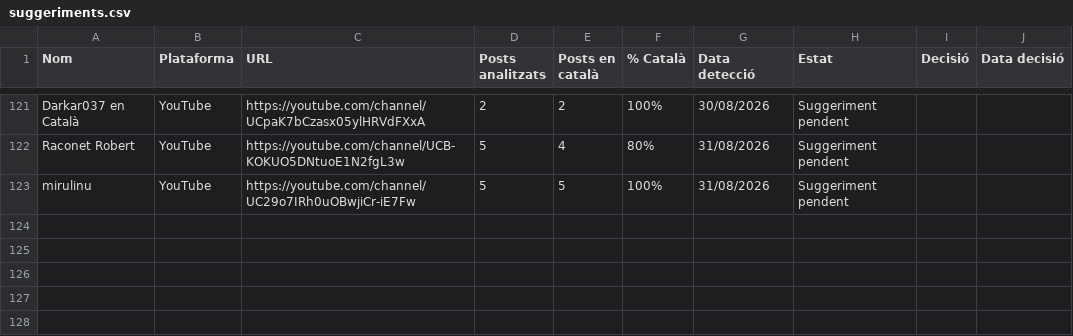
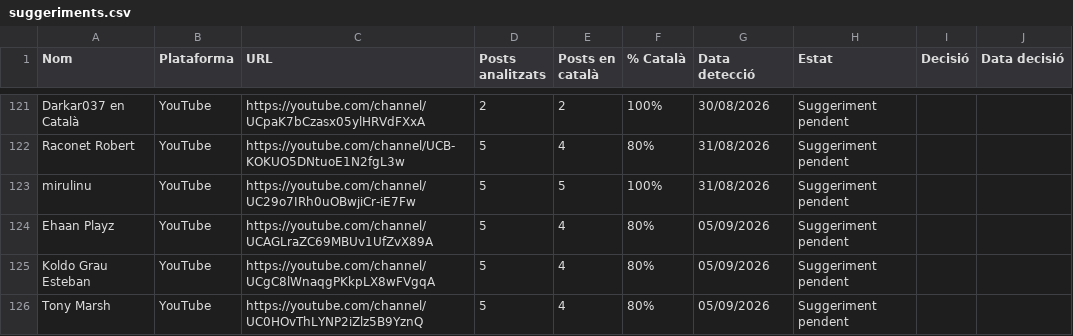
Before and after one commit to gvelez74/llista-recerca, a CSV file: dades/suggeriments.csv, drawn as a sheet; only a part is shown, gaps mark what is left out.

```diff
--- a/dades/suggeriments.csv
+++ b/dades/suggeriments.csv
@@ -123 +123,4 @@ Raconet Robert,YouTube,https://youtube.com/channel/UCB-KOKUO5DNtuoE1N2fgL3w,5,4,
 mirulinu,YouTube,https://youtube.com/channel/UC29o7IRh0uOBwjiCr-iE7Fw,5,5,100%,31/08/2026,Suggeriment pendent,,
+Ehaan Playz,YouTube,https://youtube.com/channel/UCAGLraZC69MBUv1UfZvX89A,5,4,80%,05/09/2026,Suggeriment pendent,,
+Koldo Grau Esteban,YouTube,https://youtube.com/channel/UCgC8lWnaqgPKkpLX8wFVgqA,5,4,80%,05/09/2026,Suggeriment pendent,,
+Tony Marsh,YouTube,https://youtube.com/channel/UC0HOvThLYNP2iZlz5B9YznQ,5,4,80%,05/09/2026,Suggeriment pendent,,
```
